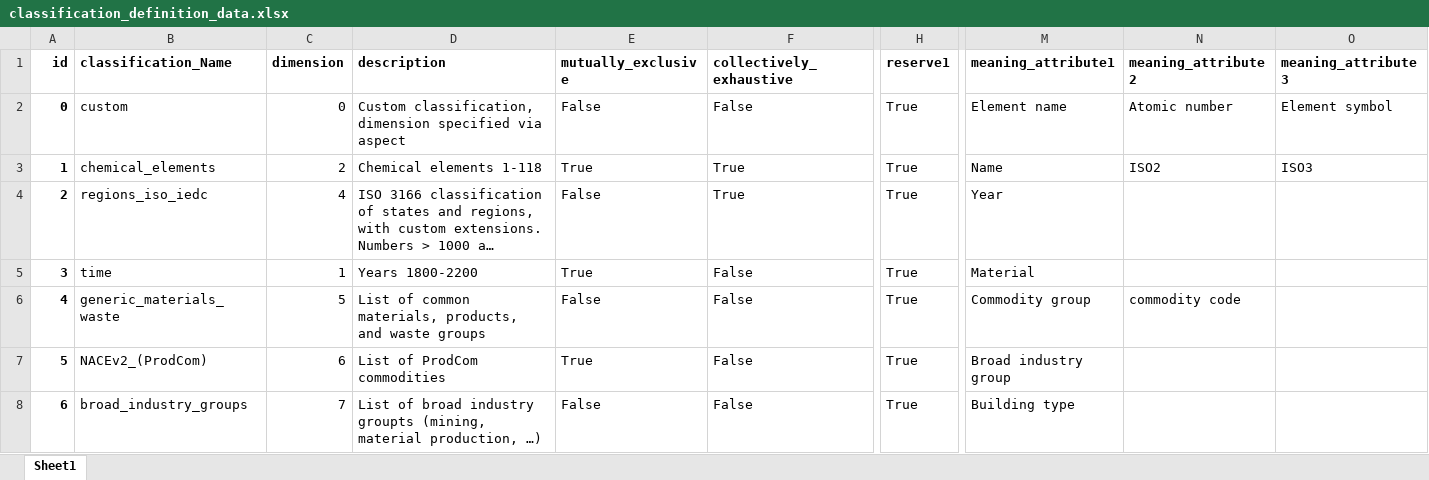
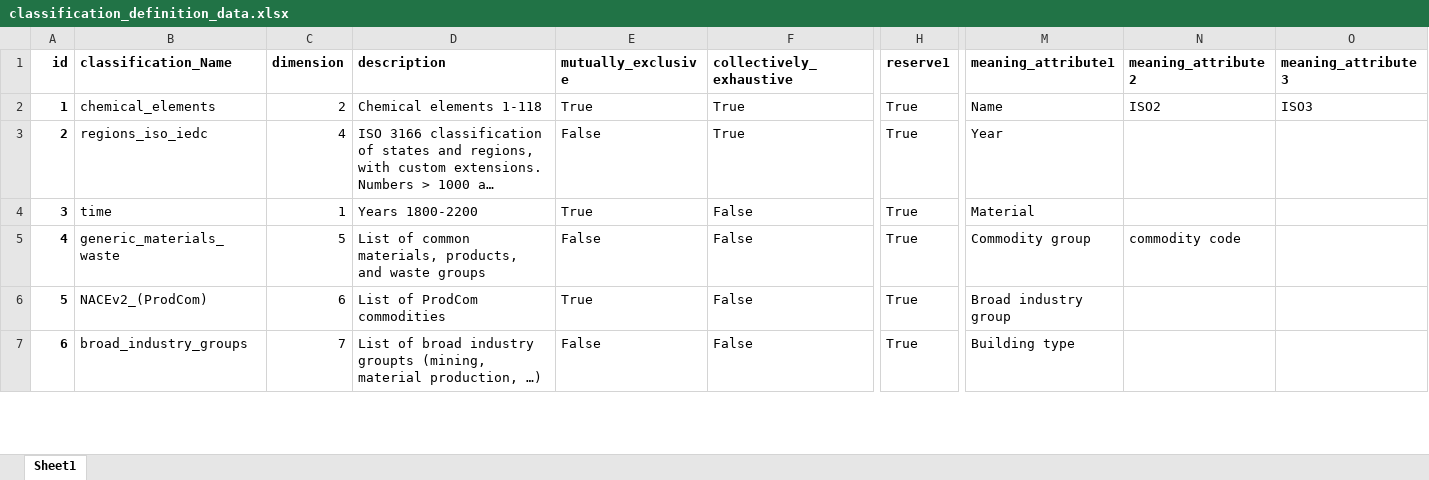
Before and after one commit to IndEcol/IE_data_commons, an Excel workbook: IEDC_LookupTable_fill/classification_definition_data.xlsx, sheet Sheet1, drawn as a sheet; only a part is shown, gaps mark what is left out; long unchanged cells end in …; values as stored, in another font and other column widths than the file's, no borders; rows hold the shown columns only; the diff names each change by its address in the sheet, - before the commit and + after, or states it on an @@ line.

Commit message:
Modified data

```diff
--- a/IEDC_LookupTable_fill/classification_definition_data.xlsx (sheet Sheet1)
+++ b/IEDC_LookupTable_fill/classification_definition_data.xlsx (sheet Sheet1)
-row 2: 0 | custom | 0 | Custom classification, dimension specified via aspect | False | False | True | Element name | Atomic number | Element symbol
```
Also changed, not shown: IEDC_LookupTable_fill/users_data.xlsx, 2 other files.
